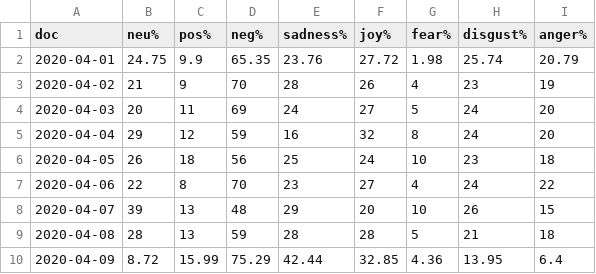
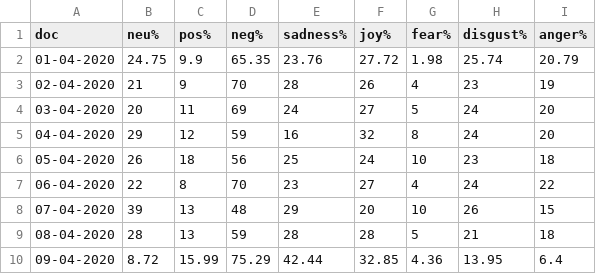
Before and after one commit to GayathriS98/COVID-19-Sentimental-Analysis, a CSV file: docemo.csv, drawn as a sheet.

```diff
--- a/docemo.csv
+++ b/docemo.csv
@@ -1,10 +1,10 @@
 doc,neu%,pos%,neg%,sadness%,joy%,fear%,disgust%,anger%
-2020-04-01,24.75,9.9,65.35,23.76,27.72,1.98,25.74,20.79
-2020-04-02,21,9,70,28,26,4,23,19
-2020-04-03,20,11,69,24,27,5,24,20
-2020-04-04,29,12,59,16,32,8,24,20
-2020-04-05,26,18,56,25,24,10,23,18
-2020-04-06,22,8,70,23,27,4,24,22
-2020-04-07,39,13,48,29,20,10,26,15
-2020-04-08,28,13,59,28,28,5,21,18
-2020-04-09,8.72,15.99,75.29,42.44,32.85,4.36,13.95,6.4
+01-04-2020,24.75,9.9,65.35,23.76,27.72,1.98,25.74,20.79
+02-04-2020,21,9,70,28,26,4,23,19
+03-04-2020,20,11,69,24,27,5,24,20
+04-04-2020,29,12,59,16,32,8,24,20
+05-04-2020,26,18,56,25,24,10,23,18
+06-04-2020,22,8,70,23,27,4,24,22
+07-04-2020,39,13,48,29,20,10,26,15
+08-04-2020,28,13,59,28,28,5,21,18
+09-04-2020,8.72,15.99,75.29,42.44,32.85,4.36,13.95,6.4
```
Also changed, not shown: 4 other files.
